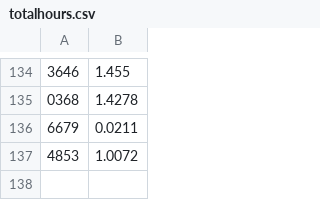
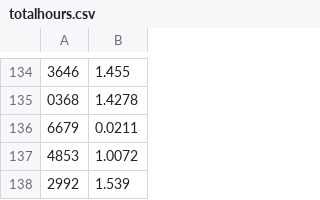
Before and after one commit to Team3128/2017-18-attendance-data, a CSV file: totalhours.csv, drawn as a sheet; only a part is shown, gaps mark what is left out.

Commit message:
Added Attendance Data for 2018-02-22

```diff
--- a/totalhours.csv
+++ b/totalhours.csv
@@ -137 +137,2 @@
 4853, 1.0072
+2992, 1.539
```
